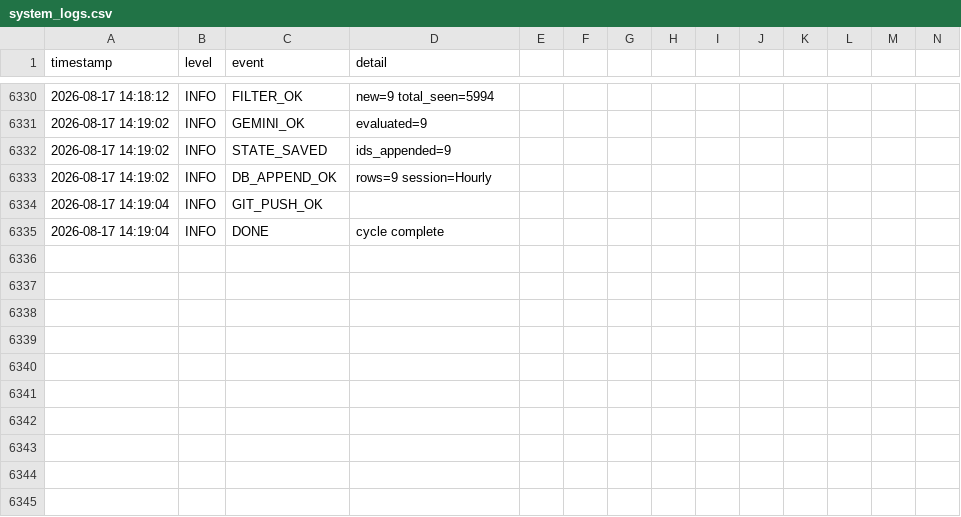
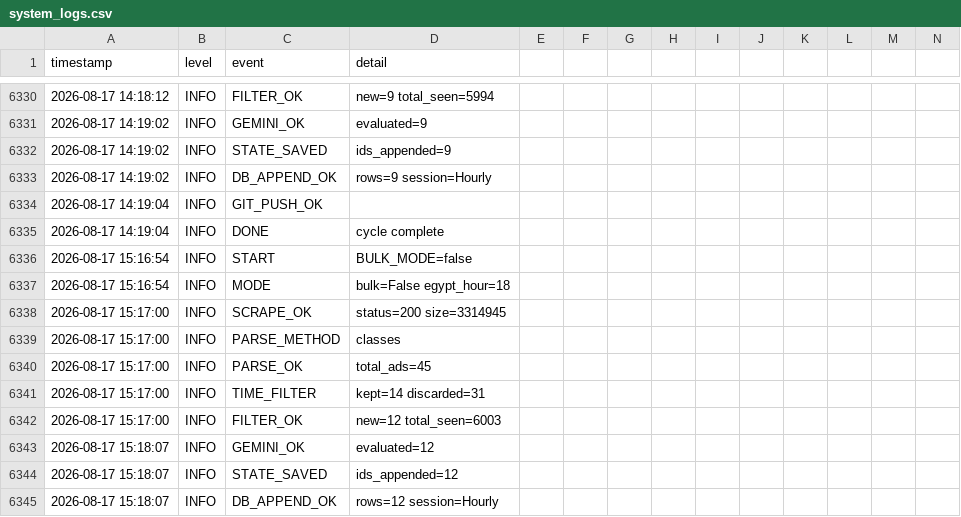
Before and after one commit to mrdarwish78/olxhuntero, a CSV file: system_logs.csv, drawn as a sheet; only a part is shown, gaps mark what is left out; rows hold the shown columns only; the diff names each change by its address in the sheet, - before the commit and + after, or states it on an @@ line.

Commit message:
auto: update state 2026-08-17T15:18:07Z

```diff
--- a/system_logs.csv
+++ b/system_logs.csv
+row 6336: 2026-08-17 15:16:54 | INFO | START | BULK_MODE=false
+row 6337: 2026-08-17 15:16:54 | INFO | MODE | bulk=False egypt_hour=18
+row 6338: 2026-08-17 15:17:00 | INFO | SCRAPE_OK | status=200 size=3314945
+row 6339: 2026-08-17 15:17:00 | INFO | PARSE_METHOD | classes
+row 6340: 2026-08-17 15:17:00 | INFO | PARSE_OK | total_ads=45
+row 6341: 2026-08-17 15:17:00 | INFO | TIME_FILTER | kept=14 discarded=31
+row 6342: 2026-08-17 15:17:00 | INFO | FILTER_OK | new=12 total_seen=6003
+row 6343: 2026-08-17 15:18:07 | INFO | GEMINI_OK | evaluated=12
+row 6344: 2026-08-17 15:18:07 | INFO | STATE_SAVED | ids_appended=12
+row 6345: 2026-08-17 15:18:07 | INFO | DB_APPEND_OK | rows=12 session=Hourly
```
Also changed, not shown: 2 other files.
